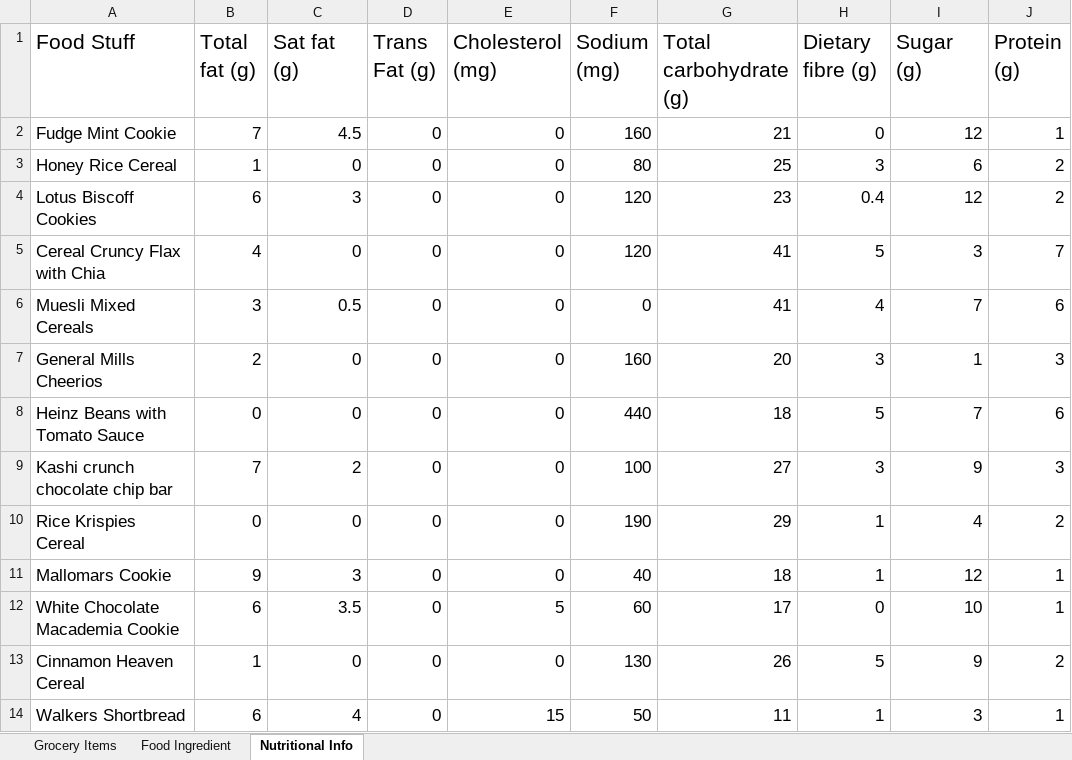
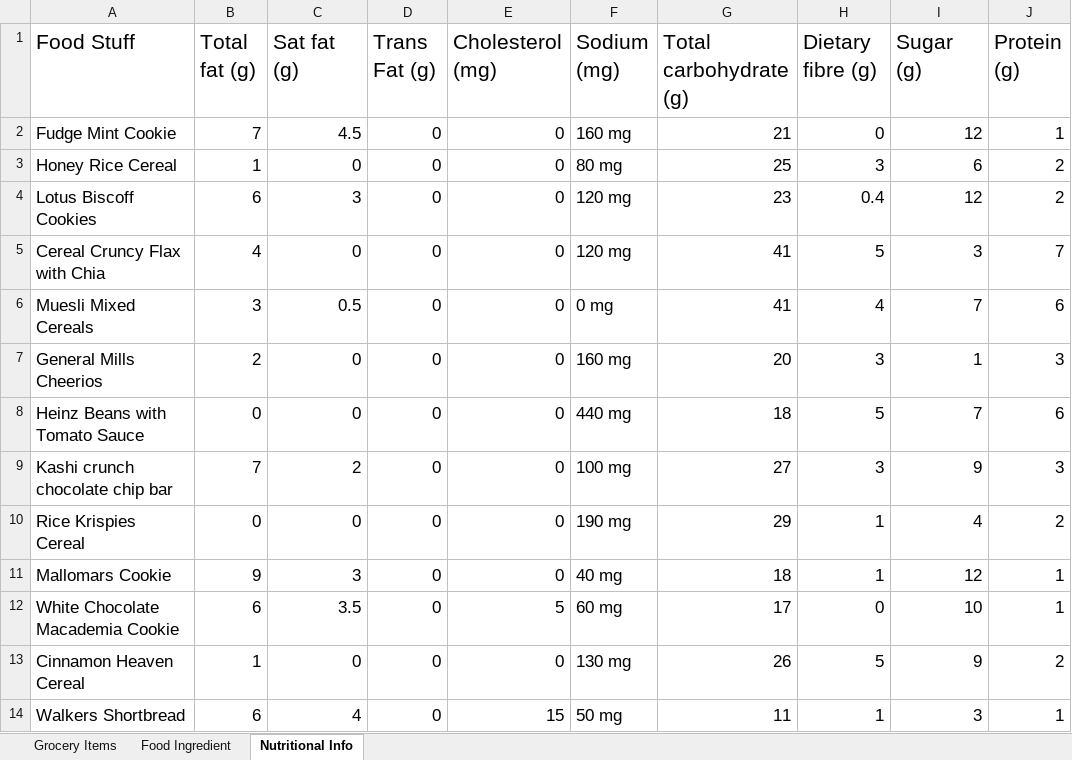
Before and after one commit to protegeproject/github-wiki-resources, an Excel workbook: cellfie/Working-Samples/posc-groceries.xlsx, sheet Nutritional Info, drawn as a sheet; only a part is shown; values as stored, in another font and other column widths than the file's, no borders; the diff names each change by its address in the sheet, - before the commit and + after, or states it on an @@ line.

```diff
--- a/cellfie/Working-Samples/posc-groceries.xlsx (sheet Nutritional Info)
+++ b/cellfie/Working-Samples/posc-groceries.xlsx (sheet Nutritional Info)
-F2 (Sodium (mg)): 160
+F2 (Sodium (mg)): 160 mg
-F3 (Sodium (mg)): 80
+F3 (Sodium (mg)): 80 mg
-F4:F5 (Sodium (mg)): 120
+F4:F5 (Sodium (mg)): 120 mg
-F6 (Sodium (mg)): 0
+F6 (Sodium (mg)): 0 mg
-F7 (Sodium (mg)): 160
+F7 (Sodium (mg)): 160 mg
-F8 (Sodium (mg)): 440
+F8 (Sodium (mg)): 440 mg
-F9 (Sodium (mg)): 100
+F9 (Sodium (mg)): 100 mg
-F10 (Sodium (mg)): 190
+F10 (Sodium (mg)): 190 mg
-F11 (Sodium (mg)): 40
+F11 (Sodium (mg)): 40 mg
-F12 (Sodium (mg)): 60
+F12 (Sodium (mg)): 60 mg
-F13 (Sodium (mg)): 130
+F13 (Sodium (mg)): 130 mg
-F14 (Sodium (mg)): 50
+F14 (Sodium (mg)): 50 mg
```
Also changed, not shown: sheet Food Ingredient, 2 other files.
